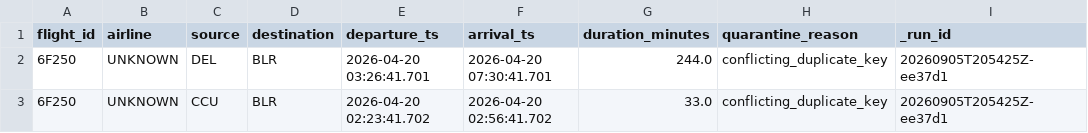
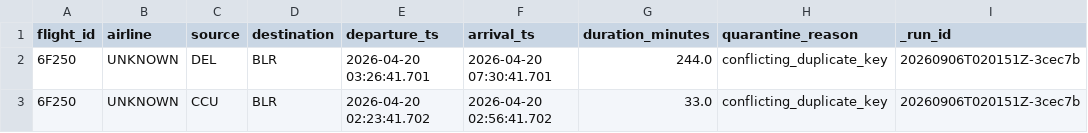
Before and after one commit to Vishwaxs/asg-airlines-data-platform, a CSV file: data/quarantine/flights.csv, drawn as a sheet.

```diff
--- a/data/quarantine/flights.csv
+++ b/data/quarantine/flights.csv
@@ -1,3 +1,3 @@
 flight_id,airline,source,destination,departure_ts,arrival_ts,duration_minutes,quarantine_reason,_run_id
-6F250,UNKNOWN,DEL,BLR,2026-04-20 03:26:41.701,2026-04-20 07:30:41.701,244.0,conflicting_duplicate_key,20260905T205425Z-ee37d1
-6F250,UNKNOWN,CCU,BLR,2026-04-20 02:23:41.702,2026-04-20 02:56:41.702,33.0,conflicting_duplicate_key,20260905T205425Z-ee37d1
+6F250,UNKNOWN,DEL,BLR,2026-04-20 03:26:41.701,2026-04-20 07:30:41.701,244.0,conflicting_duplicate_key,20260906T020151Z-3cec7b
+6F250,UNKNOWN,CCU,BLR,2026-04-20 02:23:41.702,2026-04-20 02:56:41.702,33.0,conflicting_duplicate_key,20260906T020151Z-3cec7b
```
Also changed, not shown: 31 other files.
